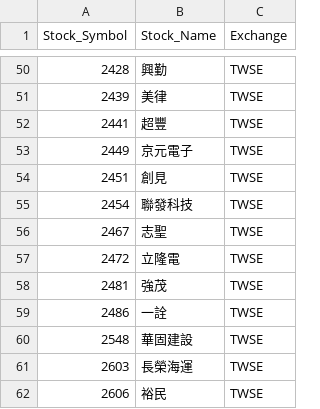
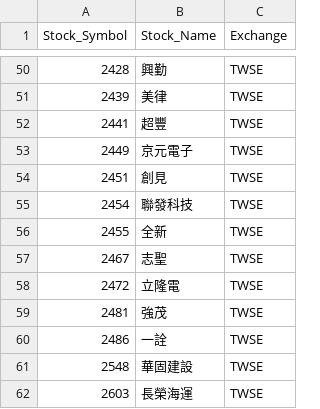
Before and after one commit to evan7646-cloud/ETF_Tracker, a CSV file: price_downloader/unique_stocks_with_exchange.csv, drawn as a sheet; only a part is shown, gaps mark what is left out; the shorter side is filled out with more unchanged rows.

```diff
--- a/price_downloader/unique_stocks_with_exchange.csv
+++ b/price_downloader/unique_stocks_with_exchange.csv
@@ -55,2 +55,3 @@
 2454,聯發科技,TWSE
+2455,全新,TWSE
 2467,志聖,TWSE
```
Also changed, not shown: 2 other files.
